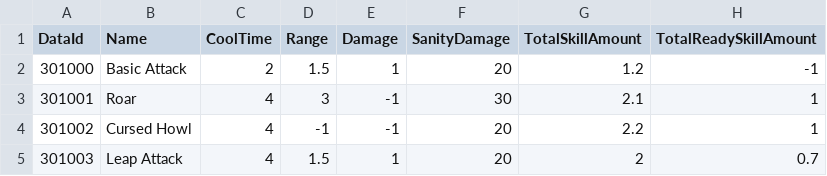
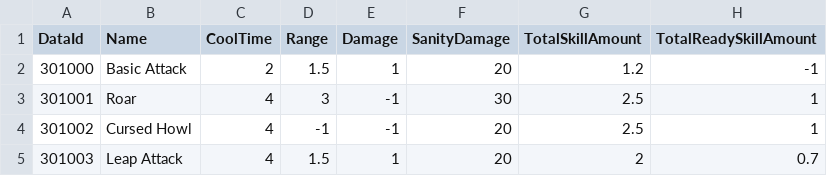
Before and after one commit to kookmin-sw/capstone-2024-10, a CSV file: Client/Assets/Resources/Datas/ExcelData/SkillData.csv, drawn as a sheet.

```diff
--- a/Client/Assets/Resources/Datas/ExcelData/SkillData.csv
+++ b/Client/Assets/Resources/Datas/ExcelData/SkillData.csv
@@ -2,4 +2,4 @@ DataId,Name,CoolTime,Range,Damage,SanityDamage,TotalSkillAmount,TotalReadySkillA
 301000,Basic Attack,2,1.5,1,20,1.2,-1
-301001,Roar,4,3,-1,30,2.1,1
-301002,Cursed Howl,4,-1,-1,20,2.2,1
+301001,Roar,4,3,-1,30,2.5,1
+301002,Cursed Howl,4,-1,-1,20,2.5,1
 301003,Leap Attack,4,1.5,1,20,2,0.7
```
Also changed, not shown: 40 other files.
